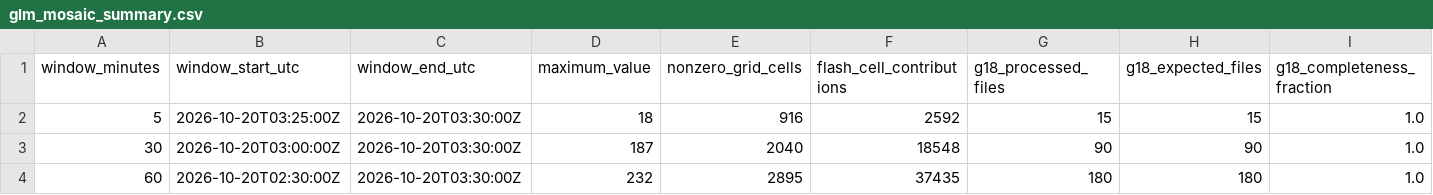
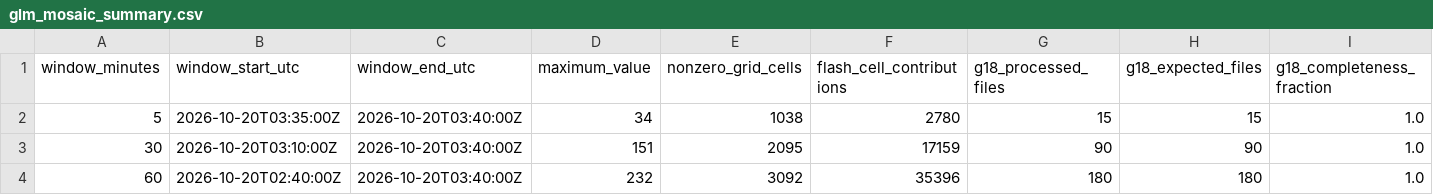
Before and after one commit to andreworrison-cloud/wpc-hydro-dashboard-archive-20261021, a CSV file: static/glm_mosaic_summary.csv, drawn as a sheet; only a part is shown; the diff names each change by its address in the sheet, - before the commit and + after, or states it on an @@ line.

```diff
--- a/static/glm_mosaic_summary.csv
+++ b/static/glm_mosaic_summary.csv
-B2 (window_start_utc): 2026-10-20T03:25:00Z
+B2 (window_start_utc): 2026-10-20T03:35:00Z
-C2:C4 (window_end_utc): 2026-10-20T03:30:00Z
+C2:C4 (window_end_utc): 2026-10-20T03:40:00Z
-D2 (maximum_value): 18
+D2 (maximum_value): 34
-E2 (nonzero_grid_cells): 916
+E2 (nonzero_grid_cells): 1038
-F2 (flash_cell_contributions): 2592
+F2 (flash_cell_contributions): 2780
-B3 (window_start_utc): 2026-10-20T03:00:00Z
+B3 (window_start_utc): 2026-10-20T03:10:00Z
-D3 (maximum_value): 187
+D3 (maximum_value): 151
-E3 (nonzero_grid_cells): 2040
+E3 (nonzero_grid_cells): 2095
-F3 (flash_cell_contributions): 18548
+F3 (flash_cell_contributions): 17159
-B4 (window_start_utc): 2026-10-20T02:30:00Z
+B4 (window_start_utc): 2026-10-20T02:40:00Z
-E4 (nonzero_grid_cells): 2895
+E4 (nonzero_grid_cells): 3092
-F4 (flash_cell_contributions): 37435
+F4 (flash_cell_contributions): 35396
```
Also changed, not shown: 8 other files.
